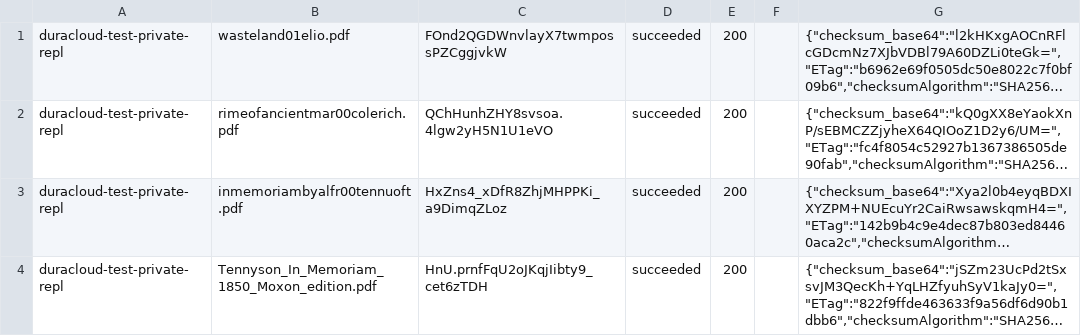
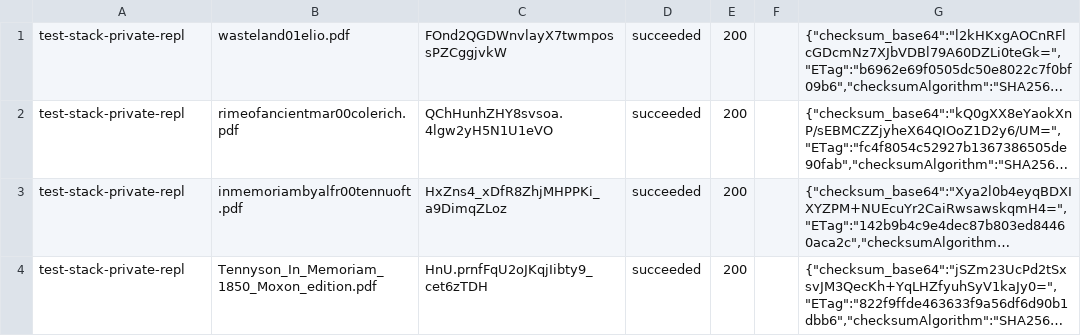
Before and after one commit to duracloud/duracloud-preserve, a CSV file: files/checksum-replication.csv, drawn as a sheet; long unchanged cells end in …; the diff names each change by its address in the sheet, - before the commit and + after, or states it on an @@ line.

Commit message:
Use std test stack name for examples

```diff
--- a/files/checksum-replication.csv
+++ b/files/checksum-replication.csv
-A1:A4: duracloud-test-private-repl
+A1:A4: test-stack-private-repl
```
Also changed, not shown: files/checksum-source.csv.
